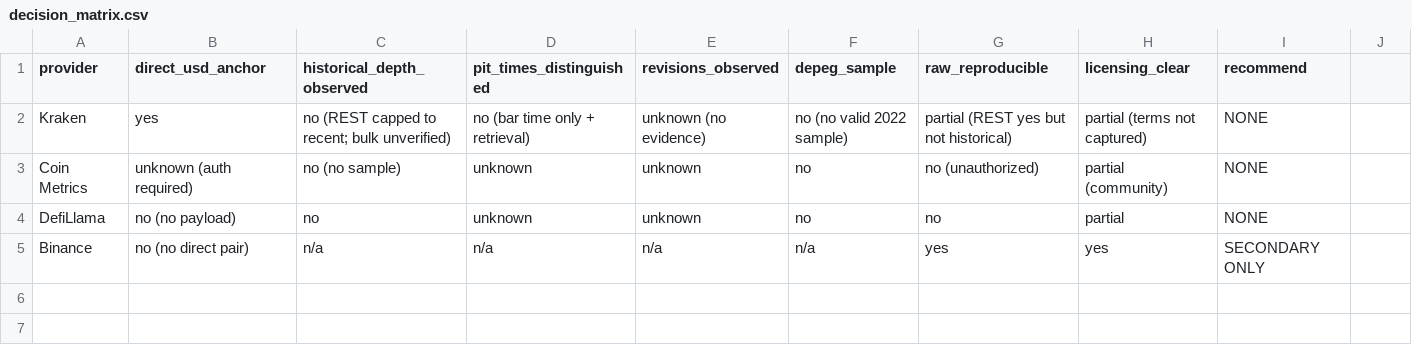
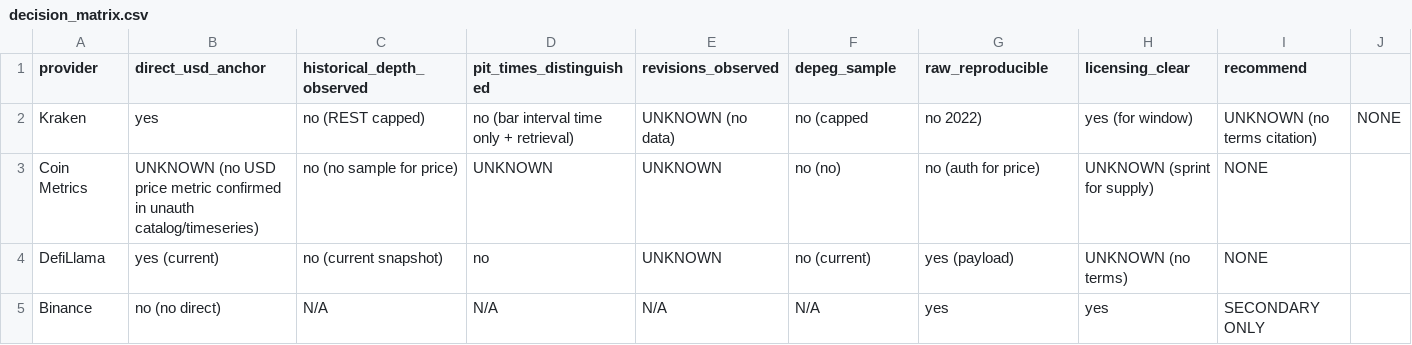
Before and after one commit to larslarsen/Crypto-Multifactor-Bot, a CSV file: research/fx_002/decision_matrix.csv, drawn as a sheet.

```diff
--- a/research/fx_002/decision_matrix.csv
+++ b/research/fx_002/decision_matrix.csv
@@ -1,5 +1,5 @@
 provider,direct_usd_anchor,historical_depth_observed,pit_times_distinguished,revisions_observed,depeg_sample,raw_reproducible,licensing_clear,recommend
-Kraken,yes,no (REST capped to recent; bulk unverified),no (bar time only + retrieval),unknown (no evidence),no (no valid 2022 sample),partial (REST yes but not historical),partial (terms not captured),NONE
-Coin Metrics,unknown (auth required),no (no sample),unknown,unknown,no,no (unauthorized),partial (community),NONE
-DefiLlama,no (no payload),no,unknown,unknown,no,no,partial, NONE
-Binance,no (no direct pair),n/a,n/a,n/a,n/a,yes,yes,SECONDARY ONLY
+Kraken,yes,no (REST capped),no (bar interval time only + retrieval),UNKNOWN (no data),no (capped, no 2022),yes (for window),UNKNOWN (no terms citation),NONE
+Coin Metrics,UNKNOWN (no USD price metric confirmed in unauth catalog/timeseries),no (no sample for price),UNKNOWN,UNKNOWN,no (no),no (auth for price),UNKNOWN (sprint for supply),NONE
+DefiLlama,yes (current),no (current snapshot),no,UNKNOWN,no (current),yes (payload),UNKNOWN (no terms),NONE
+Binance,no (no direct),N/A,N/A,N/A,N/A,yes,yes,SECONDARY ONLY
```
Also changed, not shown: docs/engineering/IMPLEMENTATION_BACKLOG.csv, research/fx_002/EVIDENCE_REGISTER.csv, 8 other files.
